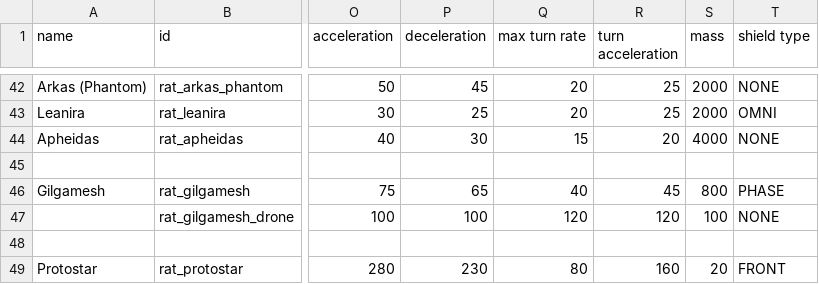
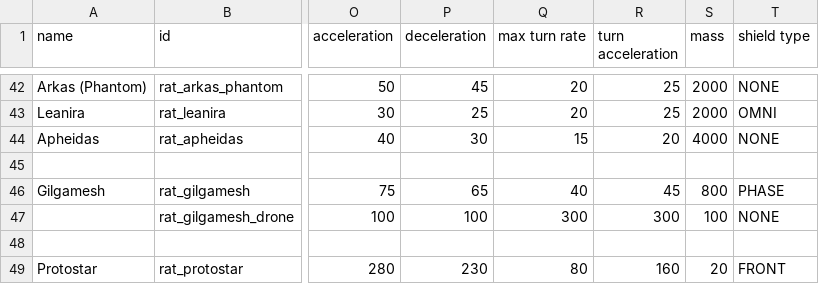
Before and after one commit to Lukas22041/Random-Assortment-of-Things, a CSV file: data/hulls/ship_data.csv, drawn as a sheet; only a part is shown, gaps mark what is left out; the diff names each change by its address in the sheet, - before the commit and + after, or states it on an @@ line.

```diff
--- a/data/hulls/ship_data.csv
+++ b/data/hulls/ship_data.csv
-Q47 (max turn rate): 120
+Q47 (max turn rate): 300
-R47 (turn acceleration): 120
+R47 (turn acceleration): 300
```
Also changed, not shown: data/weapons/weapon_data.csv, 10 other files.
